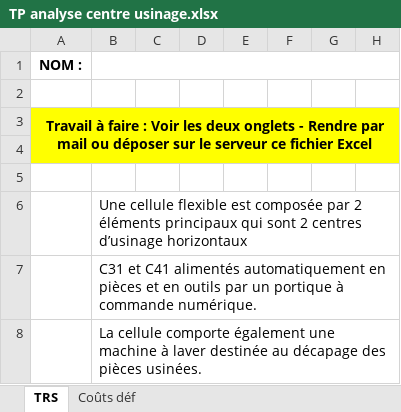
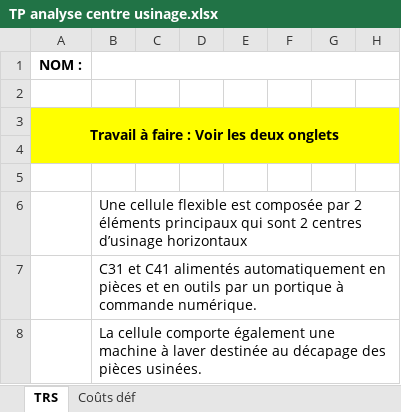
Before and after one commit to sjaubert/00FC, an Excel workbook: OI/A2 TRS/TP analyse centre usinage.xlsx, sheet TRS, drawn as a sheet; only a part is shown; values as stored, in another font and other column widths than the file's, no borders; the diff names each change by its address in the sheet, - before the commit and + after, or states it on an @@ line.

```diff
--- a/OI/A2 TRS/TP analyse centre usinage.xlsx (sheet TRS)
+++ b/OI/A2 TRS/TP analyse centre usinage.xlsx (sheet TRS)
-A3: …deux onglets - Rendre par mail ou déposer sur le serveur ce fichier Excel
+A3: …deux onglets
```
Also changed, not shown: 8 other files.
